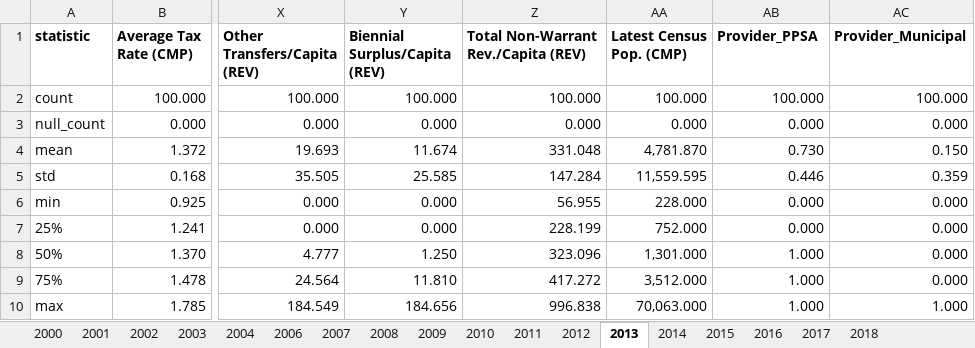
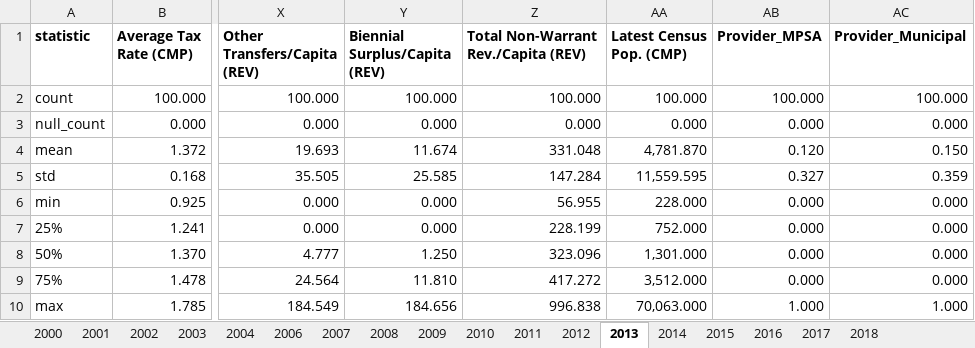
Before and after one commit to Luis-Varona/umnb-tax-rates-police-spending, an Excel workbook: data_summary/data_summary_by_year.xlsx, sheet 2013, drawn as a sheet; only a part is shown, gaps mark what is left out; values as stored, in another font and other column widths than the file's, no borders; table styles not drawn; the diff names each change by its address in the sheet, - before the commit and + after, or states it on an @@ line.

```diff
--- a/data_summary/data_summary_by_year.xlsx (sheet 2013)
+++ b/data_summary/data_summary_by_year.xlsx (sheet 2013)
-AB1: Provider_PPSA
+AB1: Provider_MPSA
-AB4 (Provider_MPSA): 0.730
+AB4 (Provider_MPSA): 0.120
-AB5 (Provider_MPSA): 0.446
+AB5 (Provider_MPSA): 0.327
-AB8:AB9 (Provider_MPSA): 1.000
+AB8:AB9 (Provider_MPSA): 0.000
```
Also changed, not shown: sheet 2008, sheet 2006, sheet 2001, sheet 2009, sheet 2007, sheet 2004, 11 more sheets, data_pipeline/data_final/data_final.xlsx, data_pipeline/data_final/data_master.xlsx, 19 other files.
